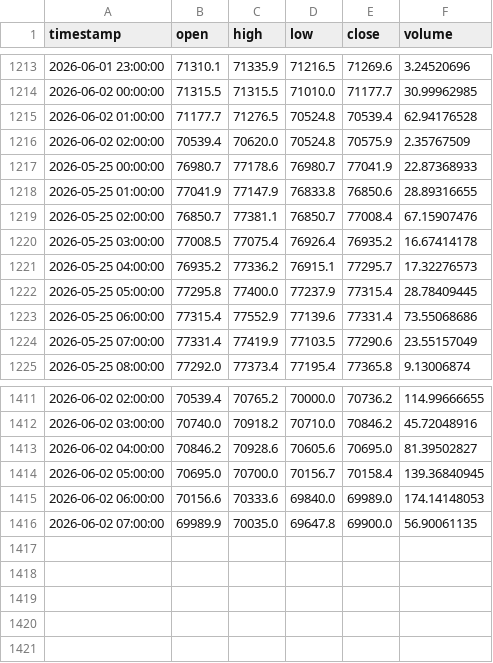
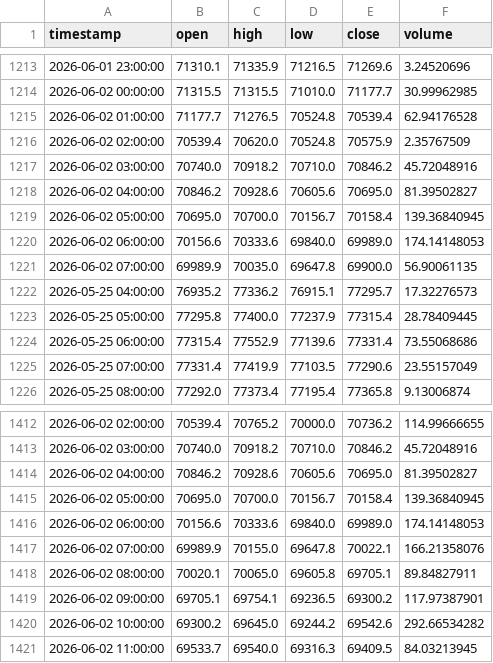
Before and after one commit to MrReaderhash/btc-rl-agent, a CSV file: subhashis_pani/sp_btc_data.csv, drawn as a sheet; only a part is shown, gaps mark what is left out.

```diff
--- a/subhashis_pani/sp_btc_data.csv
+++ b/subhashis_pani/sp_btc_data.csv
@@ -1216,6 +1216,7 @@ timestamp,open,high,low,close,volume
 2026-06-02 02:00:00,70539.4,70620.0,70524.8,70575.9,2.35767509
-2026-05-25 00:00:00,76980.7,77178.6,76980.7,77041.9,22.87368933
-2026-05-25 01:00:00,77041.9,77147.9,76833.8,76850.6,28.89316655
-2026-05-25 02:00:00,76850.7,77381.1,76850.7,77008.4,67.15907476
-2026-05-25 03:00:00,77008.5,77075.4,76926.4,76935.2,16.67414178
+2026-06-02 03:00:00,70740.0,70918.2,70710.0,70846.2,45.72048916
+2026-06-02 04:00:00,70846.2,70928.6,70605.6,70695.0,81.39502827
+2026-06-02 05:00:00,70695.0,70700.0,70156.7,70158.4,139.36840945
+2026-06-02 06:00:00,70156.6,70333.6,69840.0,69989.0,174.14148053
+2026-06-02 07:00:00,69989.9,70035.0,69647.8,69900.0,56.90061135
 2026-05-25 04:00:00,76935.2,77336.2,76915.1,77295.7,17.32276573
@@ -1415,2 +1416,6 @@ timestamp,open,high,low,close,volume
 2026-06-02 06:00:00,70156.6,70333.6,69840.0,69989.0,174.14148053
-2026-06-02 07:00:00,69989.9,70035.0,69647.8,69900.0,56.90061135
+2026-06-02 07:00:00,69989.9,70155.0,69647.8,70022.1,166.21358076
+2026-06-02 08:00:00,70020.1,70065.0,69605.8,69705.1,89.84827911
+2026-06-02 09:00:00,69705.1,69754.1,69236.5,69300.2,117.97387901
+2026-06-02 10:00:00,69300.2,69645.0,69244.2,69542.6,292.66534282
+2026-06-02 11:00:00,69533.7,69540.0,69316.3,69409.5,84.03213945
```
Also changed, not shown: 2 other files.
